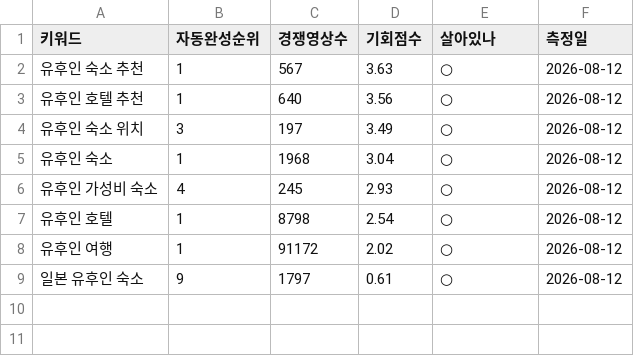
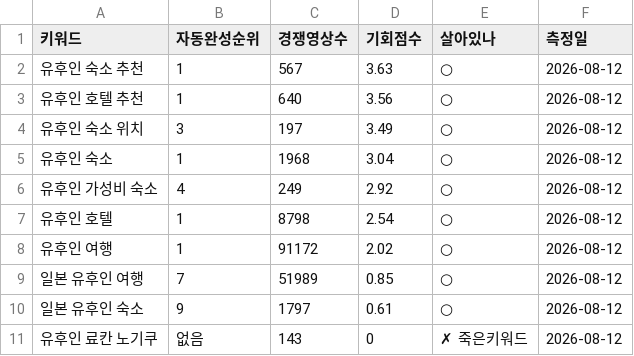
Before and after one commit to dgmasters01/tw-b2b, a CSV file: _content/youtube/keywords/유후인.csv, drawn as a sheet.

```diff
--- a/_content/youtube/keywords/유후인.csv
+++ b/_content/youtube/keywords/유후인.csv
@@ -5,5 +5,7 @@
 유후인 숙소,1,1968,3.04,○,2026-08-12
-유후인 가성비 숙소,4,245,2.93,○,2026-08-12
+유후인 가성비 숙소,4,249,2.92,○,2026-08-12
 유후인 호텔,1,8798,2.54,○,2026-08-12
 유후인 여행,1,91172,2.02,○,2026-08-12
+일본 유후인 여행,7,51989,0.85,○,2026-08-12
 일본 유후인 숙소,9,1797,0.61,○,2026-08-12
+유후인 료칸 노기쿠,없음,143,0,✗ 죽은키워드,2026-08-12
```
